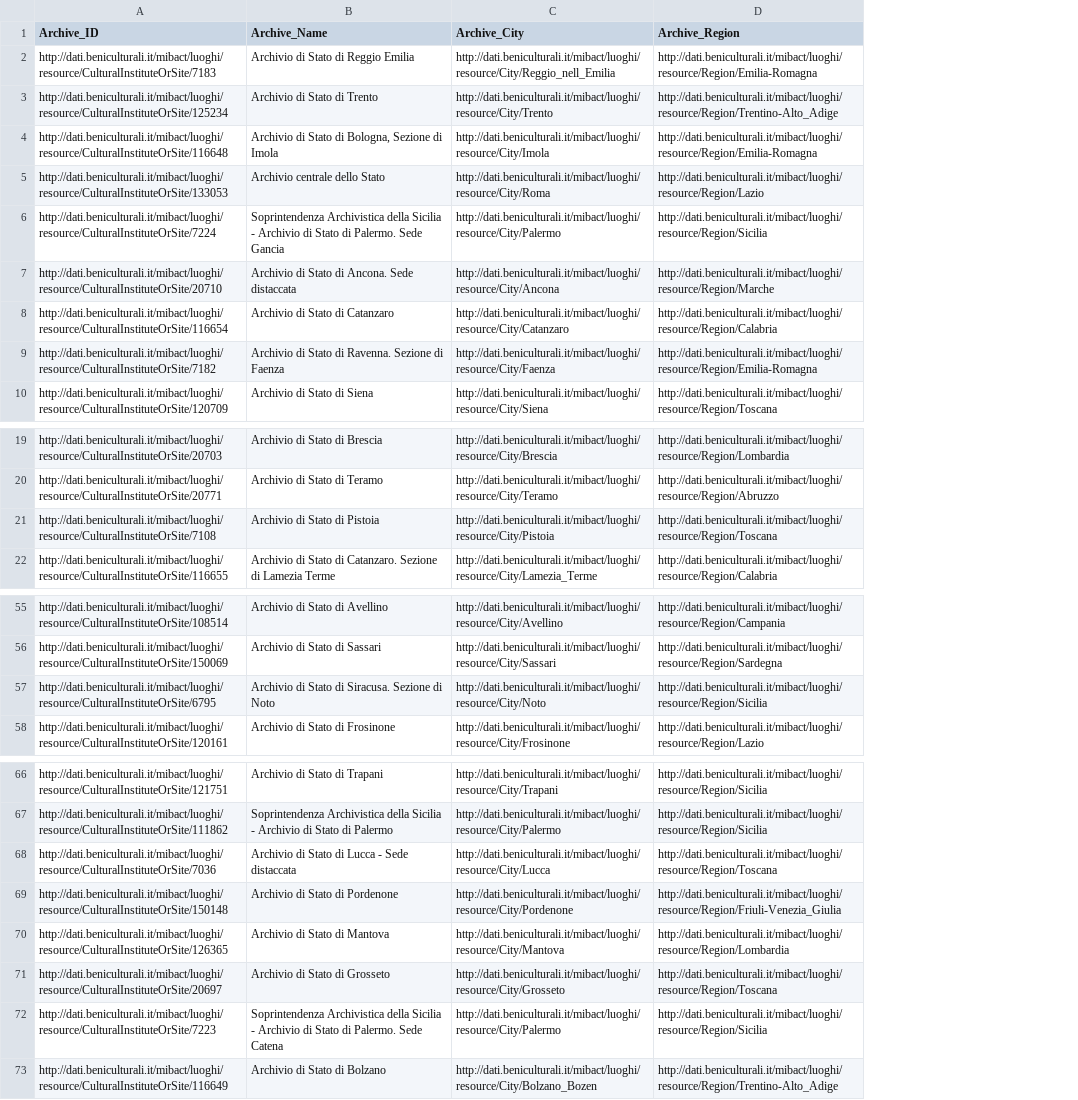
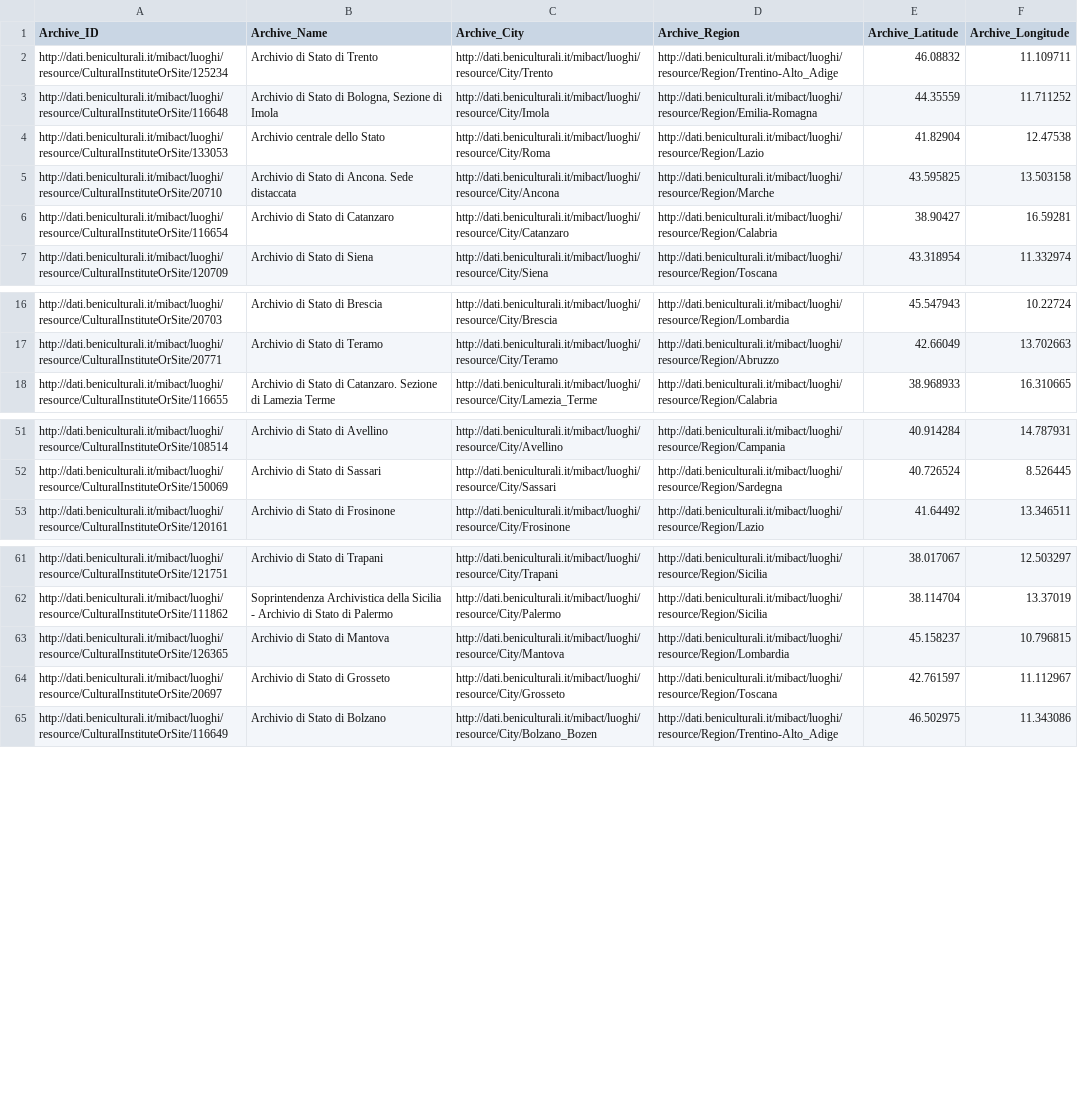
Before and after one commit to alicepicco333/culture4all, a CSV file: data/Dati_Archivi/Archives_Luoghi_Cultura.csv, drawn as a sheet; only a part is shown, gaps mark what is left out; removed rows and columns are numbered as before the commit, all else as after; the diff covers the shown part only; the diff names each change by its address in the sheet, - before the commit and + after, or states it on an @@ line.

```diff
--- a/data/Dati_Archivi/Archives_Luoghi_Cultura.csv
+++ b/data/Dati_Archivi/Archives_Luoghi_Cultura.csv
+column E (Archive_Latitude), rows 2-7: 46.08832 | 44.35559 | 41.82904 | 43.595825 | 38.90427 | 43.318954; rows 16-18: 45.547943 | 42.66049 | 38.968933; rows 51-53: 40.914284 | 40.726524 | 41.64492; rows 61-65: 38.017067 | 38.114704 | 45.158237 | 42.761597 | 46.502975
+column F (Archive_Longitude), rows 2-7: 11.109711 | 11.711252 | 12.47538 | 13.503158 | 16.59281 | 11.332974; rows 16-18: 10.22724 | 13.702663 | 16.310665; rows 51-53: 14.787931 | 8.526445 | 13.346511; rows 61-65: 12.503297 | 13.37019 | 10.796815 | 11.112967 | 11.343086
-row 2: http://dati.beniculturali.it/mibact/luoghi/resource/CulturalInstituteOrSite/7183 | Archivio di Stato di Reggio Emilia | http://dati.beniculturali.it/mibact/luoghi/resource/City/Reggio_nell_Emilia | http://dati.beniculturali.it/mibact/luoghi/resource/Region/Emilia-Romagna
-row 6: http://dati.beniculturali.it/mibact/luoghi/resource/CulturalInstituteOrSite/7224 | Soprintendenza Archivistica della Sicilia - Archivio di Stato di Palermo. Sede Gancia | http://dati.beniculturali.it/mibact/luoghi/resource/City/Palermo | http://dati.beniculturali.it/mibact/luoghi/resource/Region/Sicilia
-row 9: http://dati.beniculturali.it/mibact/luoghi/resource/CulturalInstituteOrSite/7182 | Archivio di Stato di Ravenna. Sezione di Faenza | http://dati.beniculturali.it/mibact/luoghi/resource/City/Faenza | http://dati.beniculturali.it/mibact/luoghi/resource/Region/Emilia-Romagna
-row 21: http://dati.beniculturali.it/mibact/luoghi/resource/CulturalInstituteOrSite/7108 | Archivio di Stato di Pistoia | http://dati.beniculturali.it/mibact/luoghi/resource/City/Pistoia | http://dati.beniculturali.it/mibact/luoghi/resource/Region/Toscana
-row 57: http://dati.beniculturali.it/mibact/luoghi/resource/CulturalInstituteOrSite/6795 | Archivio di Stato di Siracusa. Sezione di Noto | http://dati.beniculturali.it/mibact/luoghi/resource/City/Noto | http://dati.beniculturali.it/mibact/luoghi/resource/Region/Sicilia
-row 68: http://dati.beniculturali.it/mibact/luoghi/resource/CulturalInstituteOrSite/7036 | Archivio di Stato di Lucca - Sede distaccata | http://dati.beniculturali.it/mibact/luoghi/resource/City/Lucca | http://dati.beniculturali.it/mibact/luoghi/resource/Region/Toscana
-row 69: http://dati.beniculturali.it/mibact/luoghi/resource/CulturalInstituteOrSite/150148 | Archivio di Stato di Pordenone | http://dati.beniculturali.it/mibact/luoghi/resource/City/Pordenone | http://dati.beniculturali.it/mibact/luoghi/resource/Region/Friuli-Venezia_Giulia
-row 72: http://dati.beniculturali.it/mibact/luoghi/resource/CulturalInstituteOrSite/7223 | Soprintendenza Archivistica della Sicilia - Archivio di Stato di Palermo. Sede Catena | http://dati.beniculturali.it/mibact/luoghi/resource/City/Palermo | http://dati.beniculturali.it/mibact/luoghi/resource/Region/Sicilia
```
Also changed, not shown: 5 removed rows elsewhere in this file, data/Dati_Archivi/Archives_city_count_Luoghi_Cultura.csv, data/Dati_Archivi/Archives_region_count_Luoghi_Cultura.csv, 13 other files.
